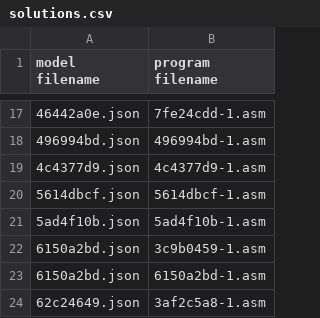
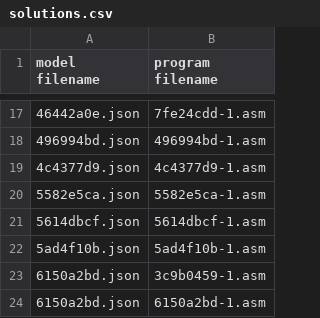
Before and after one commit to neoneye/loda-arc-challenge, a CSV file: solutions.csv, drawn as a sheet; only a part is shown, gaps mark what is left out; the shorter side is filled out with more unchanged rows.

```diff
--- a/solutions.csv
+++ b/solutions.csv
@@ -19,2 +19,3 @@ model filename;program filename
 4c4377d9.json;4c4377d9-1.asm
+5582e5ca.json;5582e5ca-1.asm
 5614dbcf.json;5614dbcf-1.asm
```
Also changed, not shown: 1 other file.
